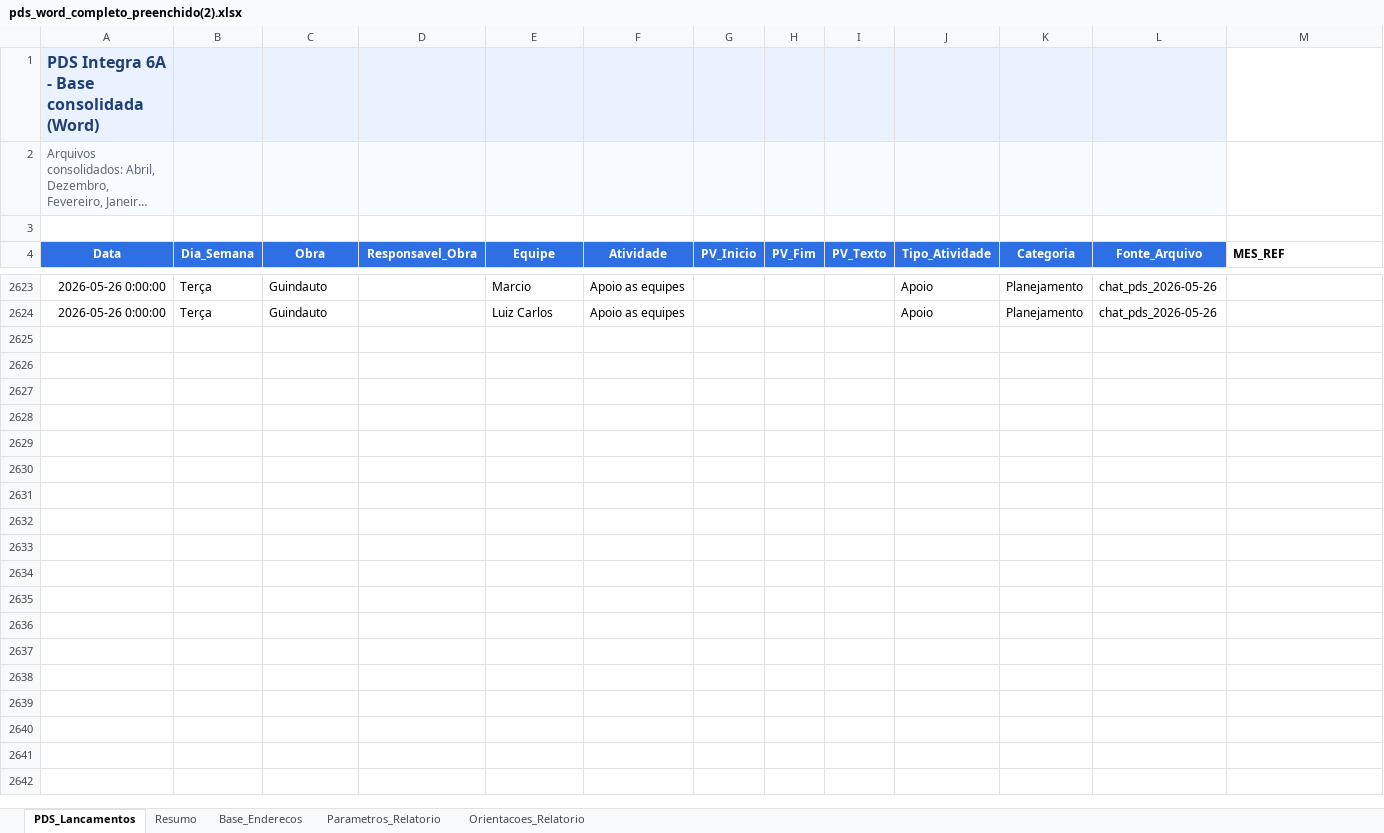
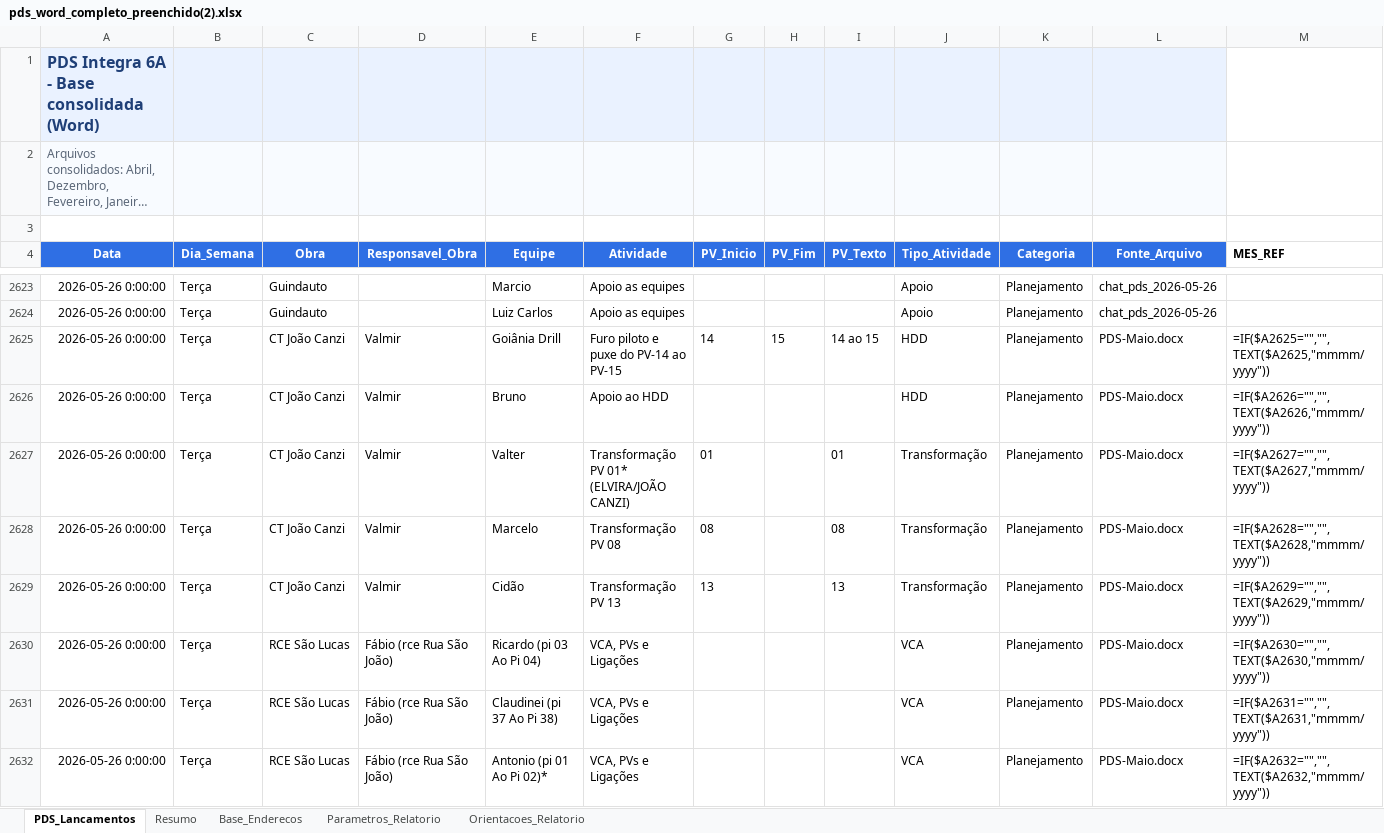
Before and after one commit to integra6a-star/dashboard-obras, an Excel workbook: pds_word_completo_preenchido(2).xlsx, sheet PDS_Lancamentos, drawn as a sheet; only a part is shown, gaps mark what is left out; long unchanged cells end in …; values as stored, in another font and other column widths than the file's, no borders; formulas without a stored value are shown as written; rows hold the shown columns only; the diff covers the shown part only; the diff names each change by its address in the sheet, - before the commit and + after, or states it on an @@ line.

```diff
--- a/pds_word_completo_preenchido(2).xlsx (sheet PDS_Lancamentos)
+++ b/pds_word_completo_preenchido(2).xlsx (sheet PDS_Lancamentos)
+row 2625: 2026-05-26 0:00:00 | Terça | CT João Canzi | Valmir | Goiânia Drill | Furo piloto e puxe do PV-14 ao PV-15 | 14 | 15 | 14 ao 15 | HDD | Planejamento | PDS-Maio.docx | =IF($A2625="","",TEXT($A2625,"mmmm/yyyy"))
+row 2626: 2026-05-26 0:00:00 | Terça | CT João Canzi | Valmir | Bruno | Apoio ao HDD |  |  |  | HDD | Planejamento | PDS-Maio.docx | =IF($A2626="","",TEXT($A2626,"mmmm/yyyy"))
+row 2627: 2026-05-26 0:00:00 | Terça | CT João Canzi | Valmir | Valter | Transformação PV 01* (ELVIRA/JOÃO CANZI) | 01 |  | 01 | Transformação | Planejamento | PDS-Maio.docx | =IF($A2627="","",TEXT($A2627,"mmmm/yyyy"))
+row 2628: 2026-05-26 0:00:00 | Terça | CT João Canzi | Valmir | Marcelo | Transformação PV 08 | 08 |  | 08 | Transformação | Planejamento | PDS-Maio.docx | =IF($A2628="","",TEXT($A2628,"mmmm/yyyy"))
+row 2629: 2026-05-26 0:00:00 | Terça | CT João Canzi | Valmir | Cidão | Transformação PV 13 | 13 |  | 13 | Transformação | Planejamento | PDS-Maio.docx | =IF($A2629="","",TEXT($A2629,"mmmm/yyyy"))
+row 2630: 2026-05-26 0:00:00 | Terça | RCE São Lucas | Fábio (rce Rua São João) | Ricardo (pi 03 Ao Pi 04) | VCA, PVs e Ligações |  |  |  | VCA | Planejamento | PDS-Maio.docx | =IF($A2630="","",TEXT($A2630,"mmmm/yyyy"))
+row 2631: 2026-05-26 0:00:00 | Terça | RCE São Lucas | Fábio (rce Rua São João) | Claudinei (pi 37 Ao Pi 38) | VCA, PVs e Ligações |  |  |  | VCA | Planejamento | PDS-Maio.docx | =IF($A2631="","",TEXT($A2631,"mmmm/yyyy"))
+row 2632: 2026-05-26 0:00:00 | Terça | RCE São Lucas | Fábio (rce Rua São João) | Antonio (pi 01 Ao Pi 02)* | VCA, PVs e Ligações |  |  |  | VCA | Planejamento | PDS-Maio.docx | =IF($A2632="","",TEXT($A2632,"mmmm/yyyy"))
```
Also changed, not shown: 16 added rows elsewhere in this sheet, 10 other files.
